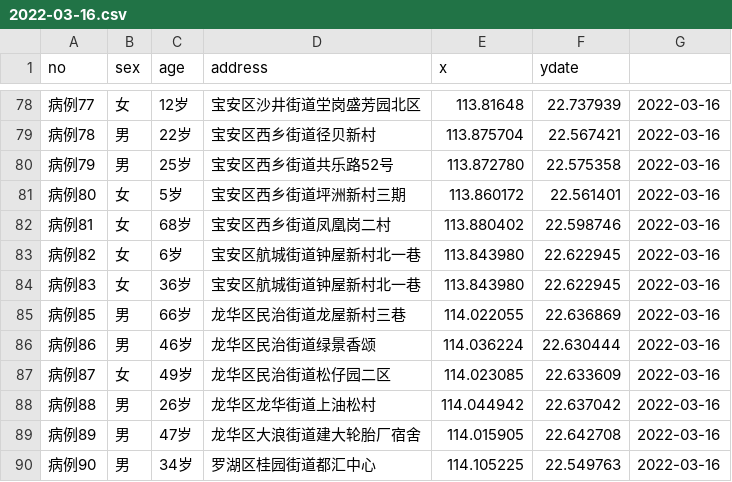
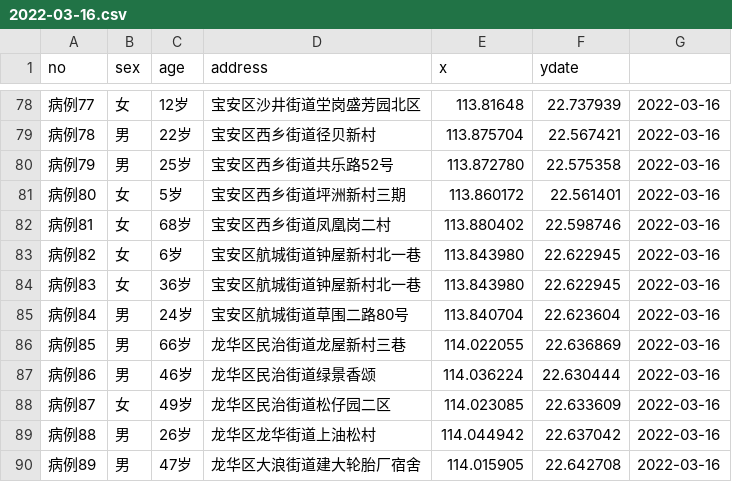
Before and after one commit to hanks-tan/covid-2022-sz, a CSV file: output/2022-03-16.csv, drawn as a sheet; only a part is shown, gaps mark what is left out; the shorter side is filled out with more unchanged rows; the diff names each change by its address in the sheet, - before the commit and + after, or states it on an @@ line.

```diff
--- a/output/2022-03-16.csv
+++ b/output/2022-03-16.csv
+row 85: 病例84 | 男 | 24岁 | 宝安区航城街道草围二路80号 | 113.840704 | 22.623604 | 2022-03-16
```
Also changed, not shown: output/2022-03-17.csv, output/2022-03-18.csv, 9 other files.
